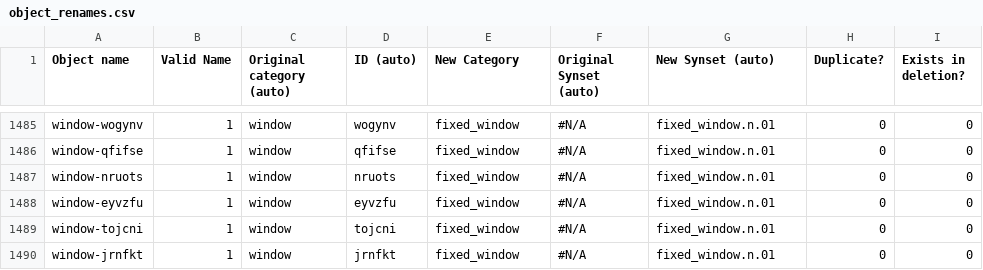
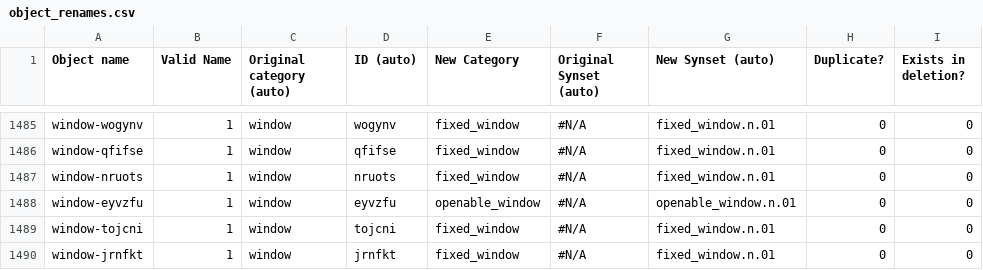
Before and after one commit to StanfordVL/bddl, a CSV file: bddl/generated_data/object_renames.csv, drawn as a sheet; only a part is shown, gaps mark what is left out.

```diff
--- a/bddl/generated_data/object_renames.csv
+++ b/bddl/generated_data/object_renames.csv
@@ -1487,3 +1487,3 @@ window-qfifse,1,window,qfifse,fixed_window,#N/A,fixed_window.n.01,0,0
 window-nruots,1,window,nruots,fixed_window,#N/A,fixed_window.n.01,0,0
-window-eyvzfu,1,window,eyvzfu,fixed_window,#N/A,fixed_window.n.01,0,0
+window-eyvzfu,1,window,eyvzfu,openable_window,#N/A,openable_window.n.01,0,0
 window-tojcni,1,window,tojcni,fixed_window,#N/A,fixed_window.n.01,0,0
```
